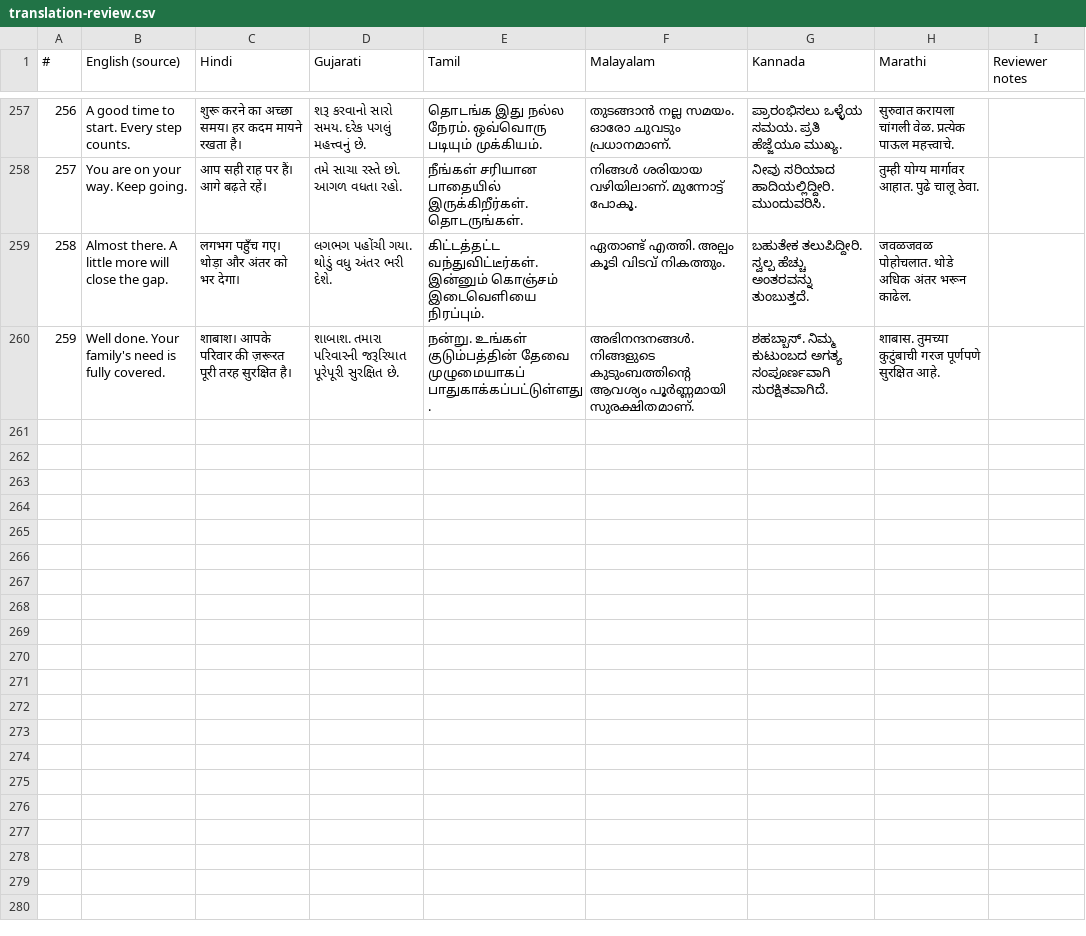
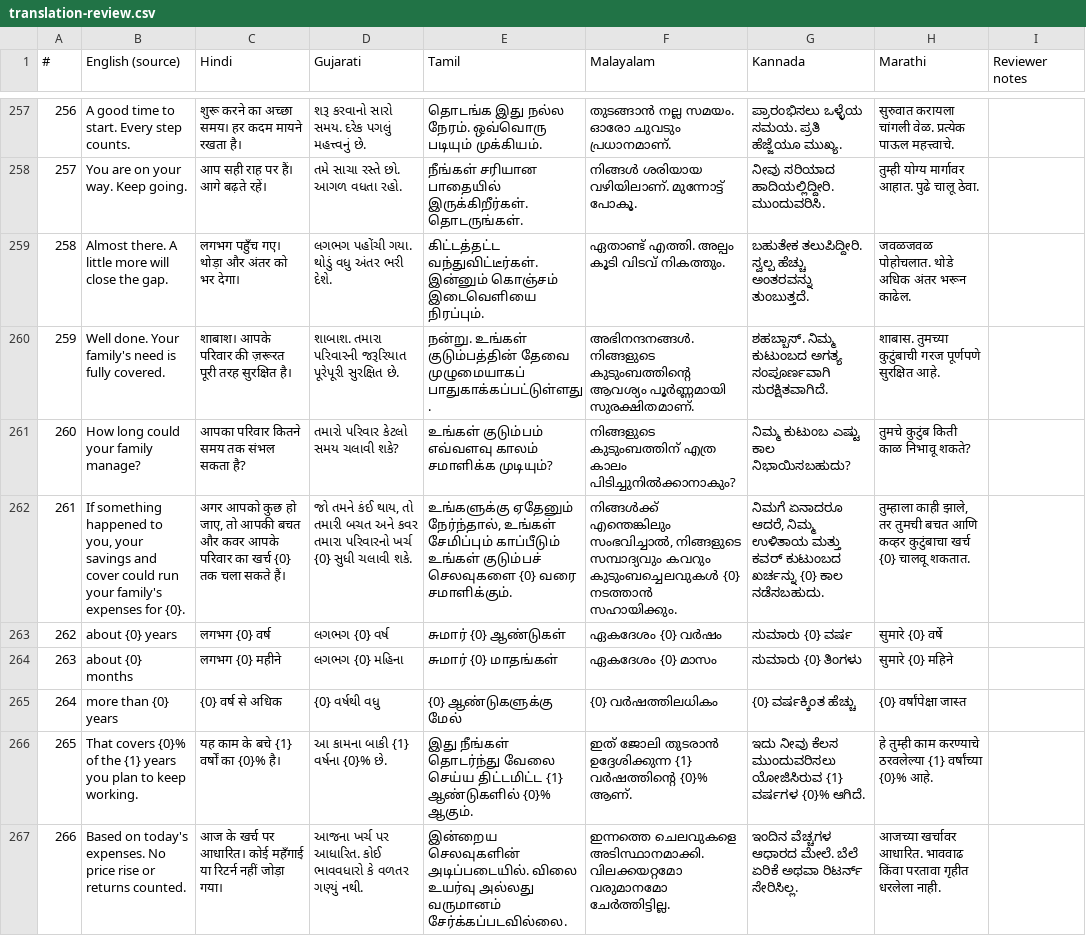
Before and after one commit to kevincaiado-stack/life-cover-needs-finder, a CSV file: docs/translation-review.csv, drawn as a sheet; only a part is shown, gaps mark what is left out; the diff names each change by its address in the sheet, - before the commit and + after, or states it on an @@ line.

```diff
--- a/docs/translation-review.csv
+++ b/docs/translation-review.csv
+row 261: 260 | How long could your family manage? | आपका परिवार कितने समय तक संभल सकता है? | તમારો પરિવાર કેટલો સમય ચલાવી શકે? | உங்கள் குடும்பம் எவ்வளவு காலம் சமாளிக்க முடியும்? | നിങ്ങളുടെ കുടുംബത്തിന് എത്ര കാലം പിടിച്ചുനിൽക്കാനാകും? | ನಿಮ್ಮ ಕುಟುಂಬ ಎಷ್ಟು ಕಾಲ ನಿಭಾಯಿಸಬಹುದು? | तुमचे कुटुंब किती काळ निभावू शकते?
+row 262: 261 | If something happened to you, your savings and cover could run your family's expenses for {0}. | अगर आपको कुछ हो जाए, तो आपकी बचत और कवर आपके परिवार का खर्च {0} तक चला सकते हैं। | જો તમને કંઈ થાય, તો તમારી બચત અને કવર તમારા પરિવારનો ખર્ચ {0} સુધી ચલાવી શકે. | உங்களுக்கு ஏதேனும் நேர்ந்தால், உங்கள் சேமிப்பும் காப்பீடும் உங்கள் குடும்பச் செலவுகளை {0} வரை சமாளிக்கும். | നിങ്ങൾക്ക് എന്തെങ്കിലും സംഭവിച്ചാൽ, നിങ്ങളുടെ സമ്പാദ്യവും കവറും കുടുംബച്ചെലവുകൾ {0} നടത്താൻ സഹായിക്കും. | ನಿಮಗೆ ಏನಾದರೂ ಆದರೆ, ನಿಮ್ಮ ಉಳಿತಾಯ ಮತ್ತು ಕವರ್ ಕುಟುಂಬದ ಖರ್ಚನ್ನು {0} ಕಾಲ ನಡೆಸಬಹುದು. | तुम्हाला काही झाले, तर तुमची बचत आणि कव्हर कुटुंबाचा खर्च {0} चालवू शकतात.
+row 263: 262 | about {0} years | लगभग {0} वर्ष | લગભગ {0} વર્ષ | சுமார் {0} ஆண்டுகள் | ഏകദേശം {0} വർഷം | ಸುಮಾರು {0} ವರ್ಷ | सुमारे {0} वर्षे
+row 264: 263 | about {0} months | लगभग {0} महीने | લગભગ {0} મહિના | சுமார் {0} மாதங்கள் | ഏകദേശം {0} മാസം | ಸುಮಾರು {0} ತಿಂಗಳು | सुमारे {0} महिने
+row 265: 264 | more than {0} years | {0} वर्ष से अधिक | {0} વર્ષથી વધુ | {0} ஆண்டுகளுக்கு மேல் | {0} വർഷത്തിലധികം | {0} ವರ್ಷಕ್ಕಿಂತ ಹೆಚ್ಚು | {0} वर्षांपेक्षा जास्त
+row 266: 265 | That covers {0}% of the {1} years you plan to keep working. | यह काम के बचे {1} वर्षों का {0}% है। | આ કામના બાકી {1} વર્ષના {0}% છે. | இது நீங்கள் தொடர்ந்து வேலை செய்ய திட்டமிட்ட {1} ஆண்டுகளில் {0}% ஆகும். | ഇത് ജോലി തുടരാൻ ഉദ്ദേശിക്കുന്ന {1} വർഷത്തിന്റെ {0}% ആണ്. | ಇದು ನೀವು ಕೆಲಸ ಮುಂದುವರಿಸಲು ಯೋಜಿಸಿರುವ {1} ವರ್ಷಗಳ {0}% ಆಗಿದೆ. | हे तुम्ही काम करण्याचे ठरवलेल्या {1} वर्षांच्या {0}% आहे.
+row 267: 266 | Based on today's expenses. No price rise or returns counted. | आज के खर्च पर आधारित। कोई महँगाई या रिटर्न नहीं जोड़ा गया। | આજના ખર્ચ પર આધારિત. કોઈ ભાવવધારો કે વળતર ગણ્યું નથી. | இன்றைய செலவுகளின் அடிப்படையில். விலை உயர்வு அல்லது வருமானம் சேர்க்கப்படவில்லை. | ഇന്നത്തെ ചെലവുകളെ അടിസ്ഥാനമാക്കി. വിലക്കയറ്റമോ വരുമാനമോ ചേർത്തിട്ടില്ല. | ಇಂದಿನ ವೆಚ್ಚಗಳ ಆಧಾರದ ಮೇಲೆ. ಬೆಲೆ ಏರಿಕೆ ಅಥವಾ ರಿಟರ್ನ್ ಸೇರಿಸಿಲ್ಲ. | आजच्या खर्चावर आधारित. भाववाढ किंवा परतावा गृहीत धरलेला नाही.
```
Also changed, not shown: 2 other files.
